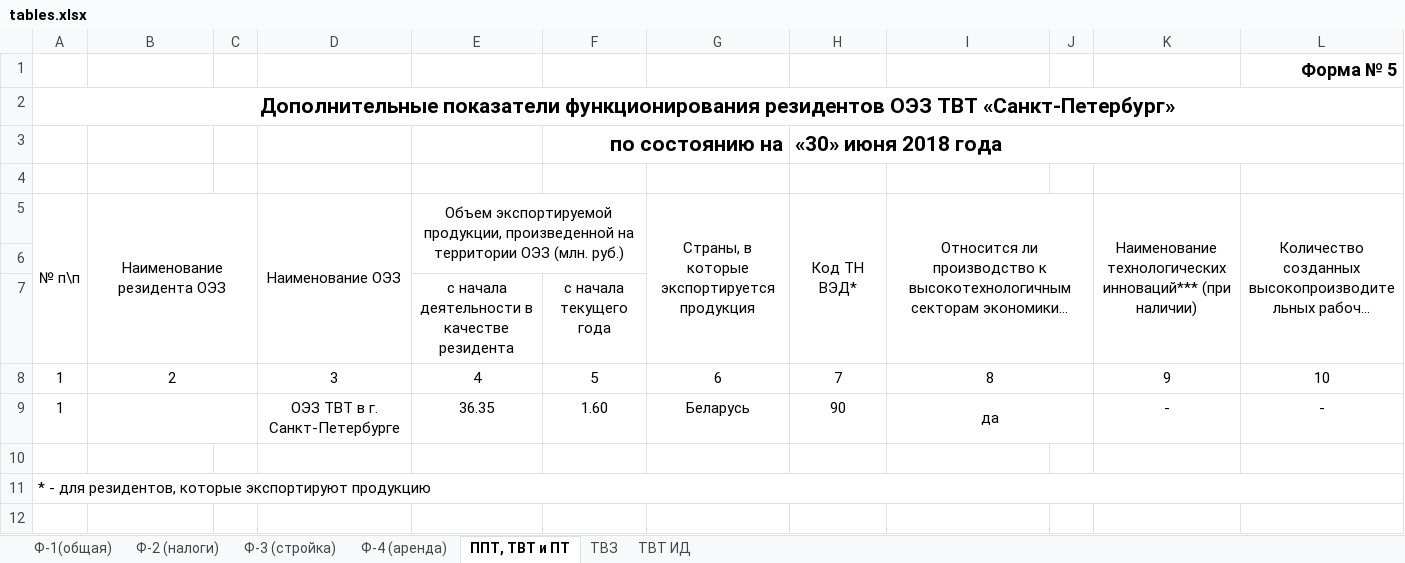
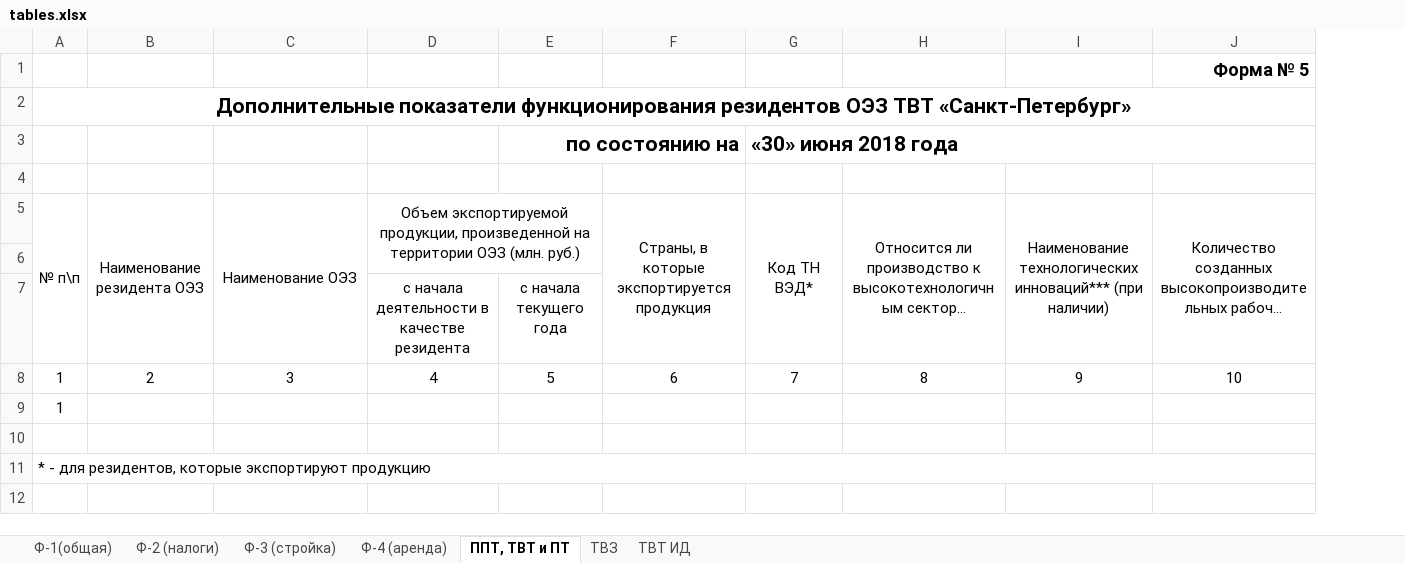
Before and after one commit to AndrewProsku/spbsez, an Excel workbook: www/local/modules/kelnik.report/export_tmpl/tables.xlsx, sheet ППТ, ТВТ и ПТ, drawn as a sheet; only a part is shown; long unchanged cells end in …; values as stored, in another font and other column widths than the file's, no borders; removed rows and columns are numbered as before the commit, all else as after; the diff names each change by its address in the sheet, - before the commit and + after, or states it on an @@ line.

```diff
--- a/www/local/modules/kelnik.report/export_tmpl/tables.xlsx (sheet ППТ, ТВТ и ПТ)
+++ b/www/local/modules/kelnik.report/export_tmpl/tables.xlsx (sheet ППТ, ТВТ и ПТ)
-column C, empty
-column J, empty
-B8:C8 merged
-I8:J8 merged
-row 9: 1 |  |  | ОЭЗ ТВТ в г. Санкт-Петербурге | 36.35 | 1.60 | Беларусь | 90 | да |  | - | -
+row 9: 1
```
Also changed, not shown: sheet Ф-2 (налоги), sheet Ф-1(общая), sheet ТВЗ, sheet Ф-3 (стройка), sheet Ф-4 (аренда), sheet ТВТ ИД, 9 other files.
